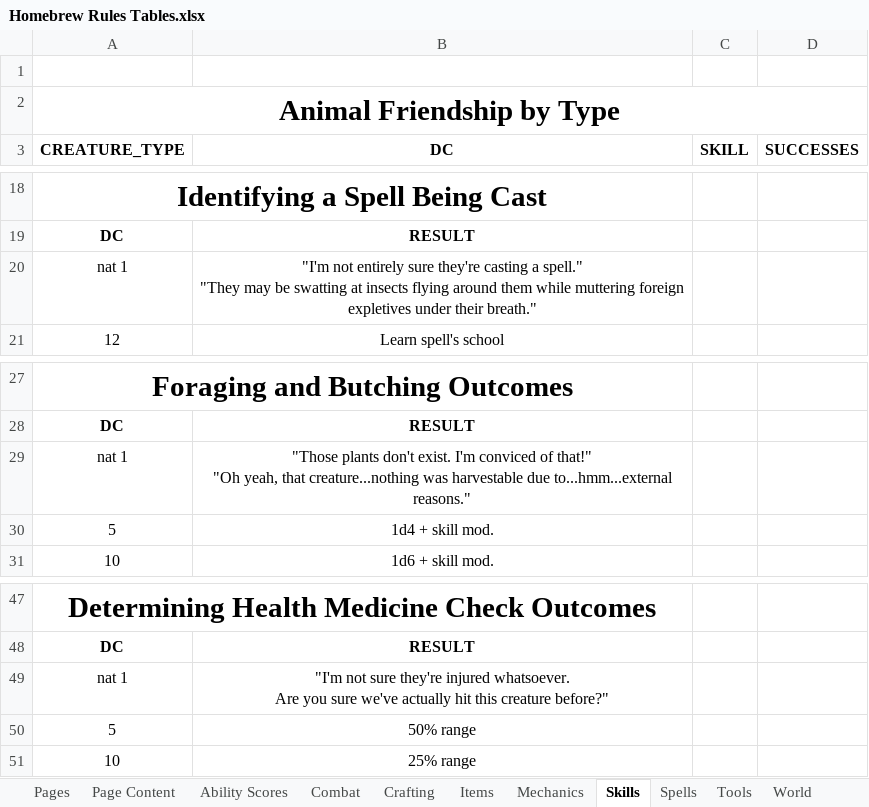
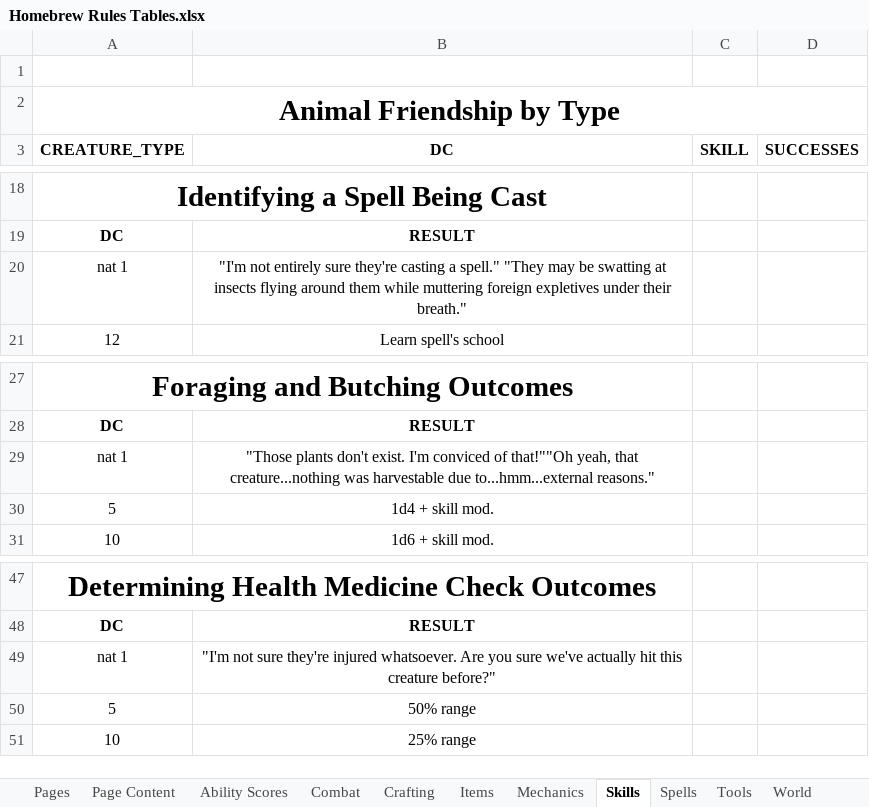
Before and after one commit to mikitz/homebrew-rules, an Excel workbook: data/Homebrew Rules Tables.xlsx, sheet Skills, drawn as a sheet; only a part is shown, gaps mark what is left out; values as stored, in another font and other column widths than the file's, no borders; charts and pictures not drawn; ↵ is a line break in a cell; the diff names each change by its address in the sheet, - before the commit and + after, or states it on an @@ line.

```diff
--- a/data/Homebrew Rules Tables.xlsx (sheet Skills)
+++ b/data/Homebrew Rules Tables.xlsx (sheet Skills)
-B20 (DC): …their breath."
+B20 (DC): …their breath."
-B29 (DC): …conviced of that!" ↵ "Oh yeah, that…
+B29 (DC): …conviced of that!""Oh yeah, that…
-B49 (DC): …creature before?"
+B49 (DC): …creature before?"
```
Also changed, not shown: sheet Page Content, sheet Items, sheet World, sheet Tools, sheet Mechanics, sheet Pages, charts or pictures, 8 other files.
